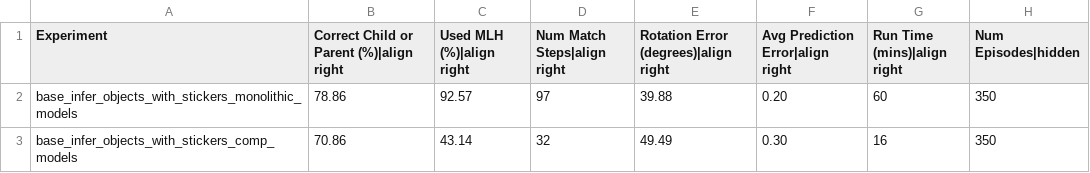
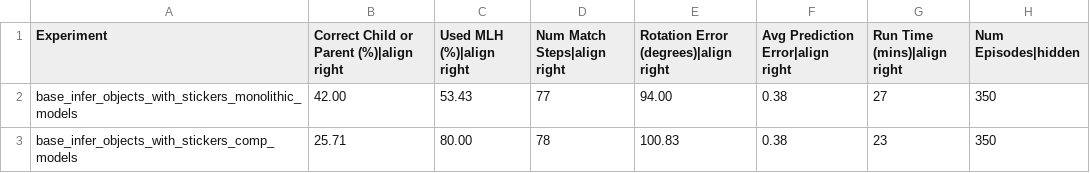
Before and after one commit to thousandbrainsproject/tbp.monty, a CSV file: benchmarks/stickers_on_objects.csv, drawn as a sheet.

Commit message:
chore: update benchmark numbers

```diff
--- a/benchmarks/stickers_on_objects.csv
+++ b/benchmarks/stickers_on_objects.csv
@@ -1,3 +1,3 @@
 Experiment,Correct Child or Parent (%)|align right,Used MLH (%)|align right,Num Match Steps|align right,Rotation Error (degrees)|align right,Avg Prediction Error|align right,Run Time (mins)|align right,Num Episodes|hidden
-base_infer_objects_with_stickers_monolithic_models,78.86,92.57,97,39.88,0.20,60,350
-base_infer_objects_with_stickers_comp_models,70.86,43.14,32,49.49,0.30,16,350
+base_infer_objects_with_stickers_monolithic_models,42.00,53.43,77,94.00,0.38,27,350
+base_infer_objects_with_stickers_comp_models,25.71,80.00,78,100.83,0.38,23,350
```
